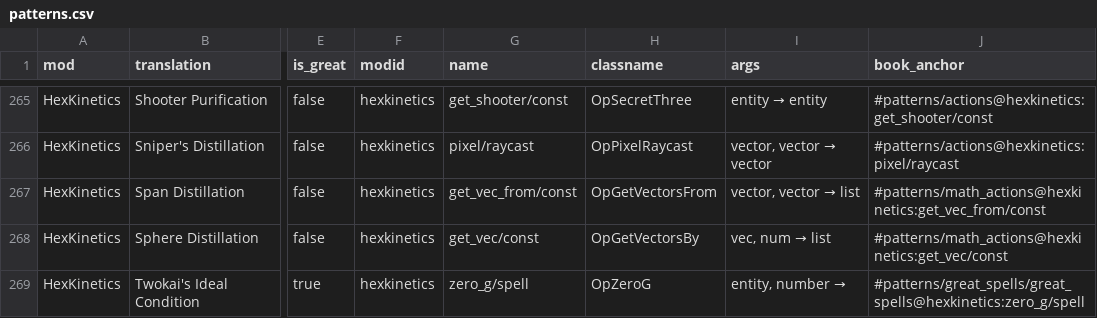
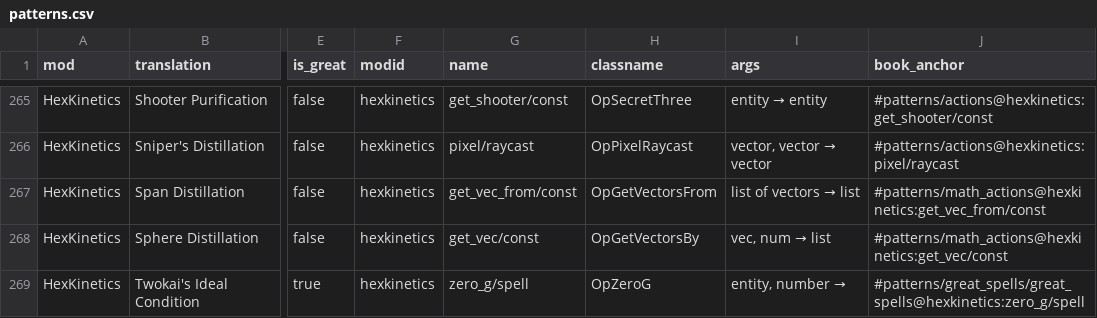
Before and after one commit to object-Object/HexBug, a CSV file: patterns.csv, drawn as a sheet; only a part is shown, gaps mark what is left out; the diff names each change by its address in the sheet, - before the commit and + after, or states it on an @@ line.

```diff
--- a/patterns.csv
+++ b/patterns.csv
@@ I267 (args): vector, vector → list → list of vectors → list @@
```
